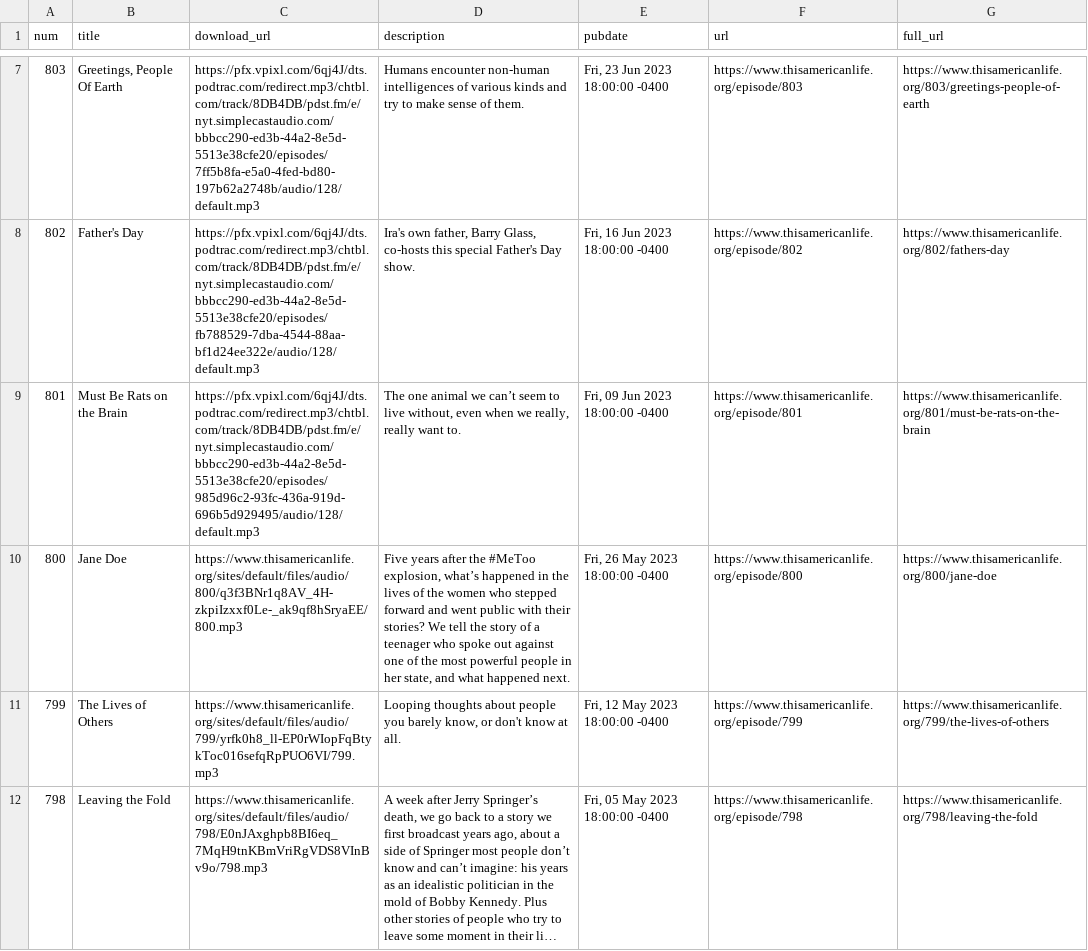
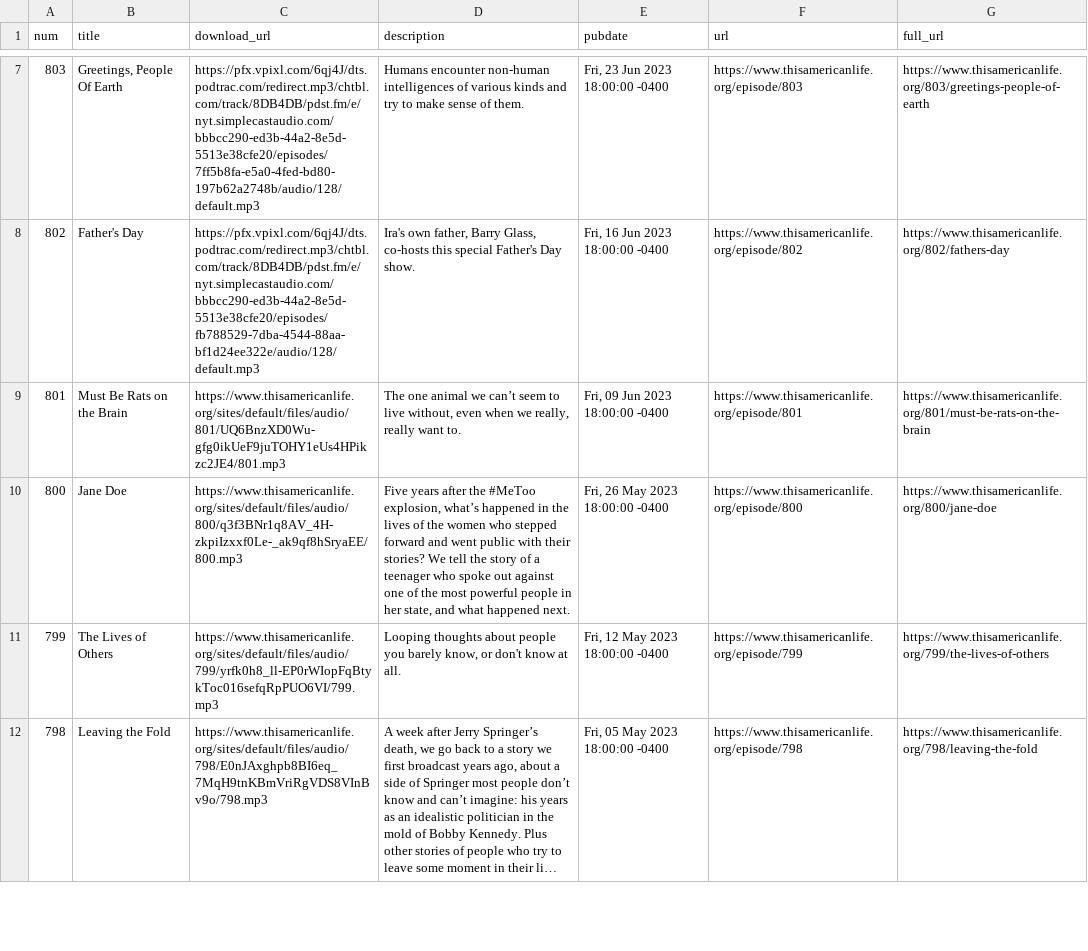
Before and after one commit to dcadata/this-american-life-archive, a CSV file: data/transformed.csv, drawn as a sheet; only a part is shown, gaps mark what is left out; long unchanged cells end in …; the diff covers the shown part only; the diff names each change by its address in the sheet, - before the commit and + after, or states it on an @@ line.

```diff
--- a/data/transformed.csv
+++ b/data/transformed.csv
-C9 (download_url): https://pfx.vpixl.com/6qj4J/dts.podtrac.com/redirect.mp3/chtbl.com/track/8DB4DB/pdst.fm/e/nyt.simplecastaudio.com/bbbcc290-ed3b-44a2-8e5d-5513e38cfe20/episodes/985d96c2-93fc-436a-919d-696b5d929495/audio/128/default.mp3
+C9 (download_url): https://www.thisamericanlife.org/sites/default/files/audio/801/UQ6BnzXD0Wu-gfg0ikUeF9juTOHY1eUs4HPikzc2JE4/801.mp3
```
Also changed, not shown: 4 edited cells elsewhere in this file, data/raw.csv, 1 other file.
